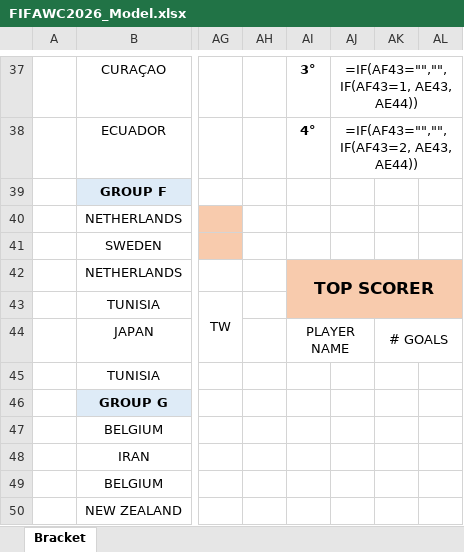
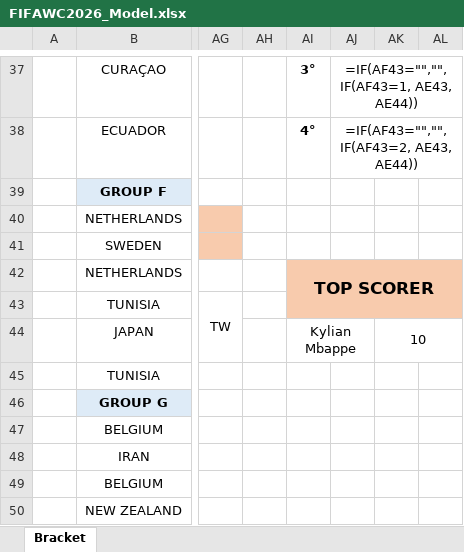
Before and after one commit to riccardorao/fanta-mondiale, an Excel workbook: data/FIFAWC2026_Model.xlsx, sheet Bracket, drawn as a sheet; only a part is shown, gaps mark what is left out; values as stored, in another font and other column widths than the file's, no borders; formulas without a stored value are shown as written; the diff names each change by its address in the sheet, - before the commit and + after, or states it on an @@ line.

```diff
--- a/data/FIFAWC2026_Model.xlsx (sheet Bracket)
+++ b/data/FIFAWC2026_Model.xlsx (sheet Bracket)
-AI44: PLAYER NAME
+AI44: Kylian Mbappe
-AK44: # GOALS
+AK44: 10
```
Also changed, not shown: 3 other files.
